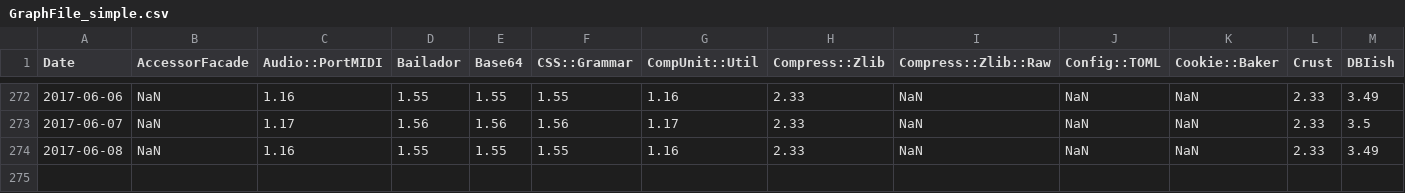
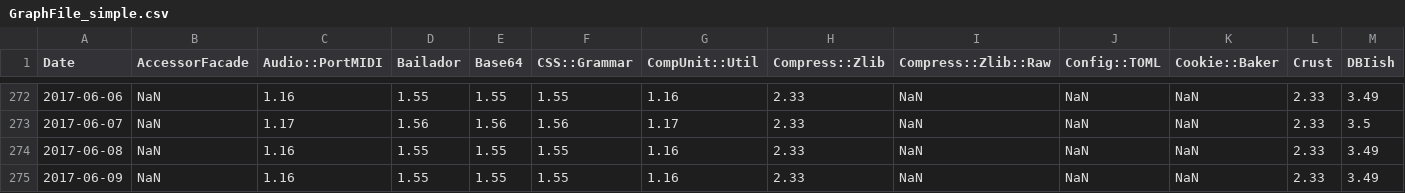
Before and after one commit to finanalyst/ModuleCitation, a CSV file: GraphFile_simple.csv, drawn as a sheet; only a part is shown, gaps mark what is left out; rows hold the shown columns only; the diff names each change by its address in the sheet, - before the commit and + after, or states it on an @@ line.

```diff
--- a/GraphFile_simple.csv
+++ b/GraphFile_simple.csv
+row 275: 2017-06-09 | NaN | 1.16 | 1.55 | 1.55 | 1.55 | 1.16 | 2.33 | NaN | NaN | NaN | 2.33 | 3.49
```
Also changed, not shown: GraphFile_AllModules.csv, GraphFile_recursive.csv, 1 other file.
